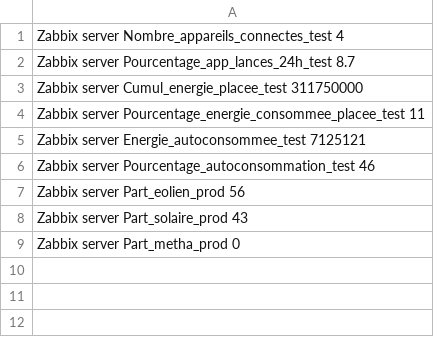
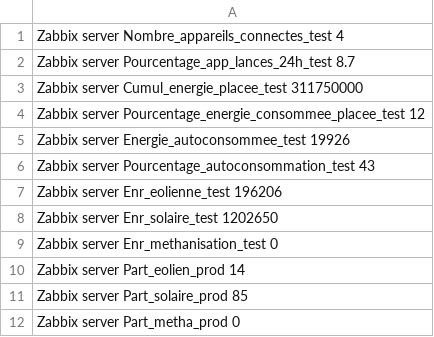
Before and after one commit to Energies-citoyennes-en-Pays-de-Vilaine/Indicateurs-ELFE, a CSV file: indicateurs/indics.csv, drawn as a sheet.

```diff
--- a/indicateurs/indics.csv
+++ b/indicateurs/indics.csv
@@ -3,7 +3,10 @@
 "Zabbix server" Cumul_energie_placee_test 311750000
-"Zabbix server" Pourcentage_energie_consommee_placee_test 11
-"Zabbix server" Energie_autoconsommee_test 7125121
-"Zabbix server" Pourcentage_autoconsommation_test 46
-"Zabbix server" Part_eolien_prod 56
-"Zabbix server" Part_solaire_prod 43
+"Zabbix server" Pourcentage_energie_consommee_placee_test 12
+"Zabbix server" Energie_autoconsommee_test 19926
+"Zabbix server" Pourcentage_autoconsommation_test 43
+"Zabbix server" Enr_eolienne_test 196206
+"Zabbix server" Enr_solaire_test 1202650
+"Zabbix server" Enr_methanisation_test 0
+"Zabbix server" Part_eolien_prod 14
+"Zabbix server" Part_solaire_prod 85
 "Zabbix server" Part_metha_prod 0
```
Also changed, not shown: 2 other files.
